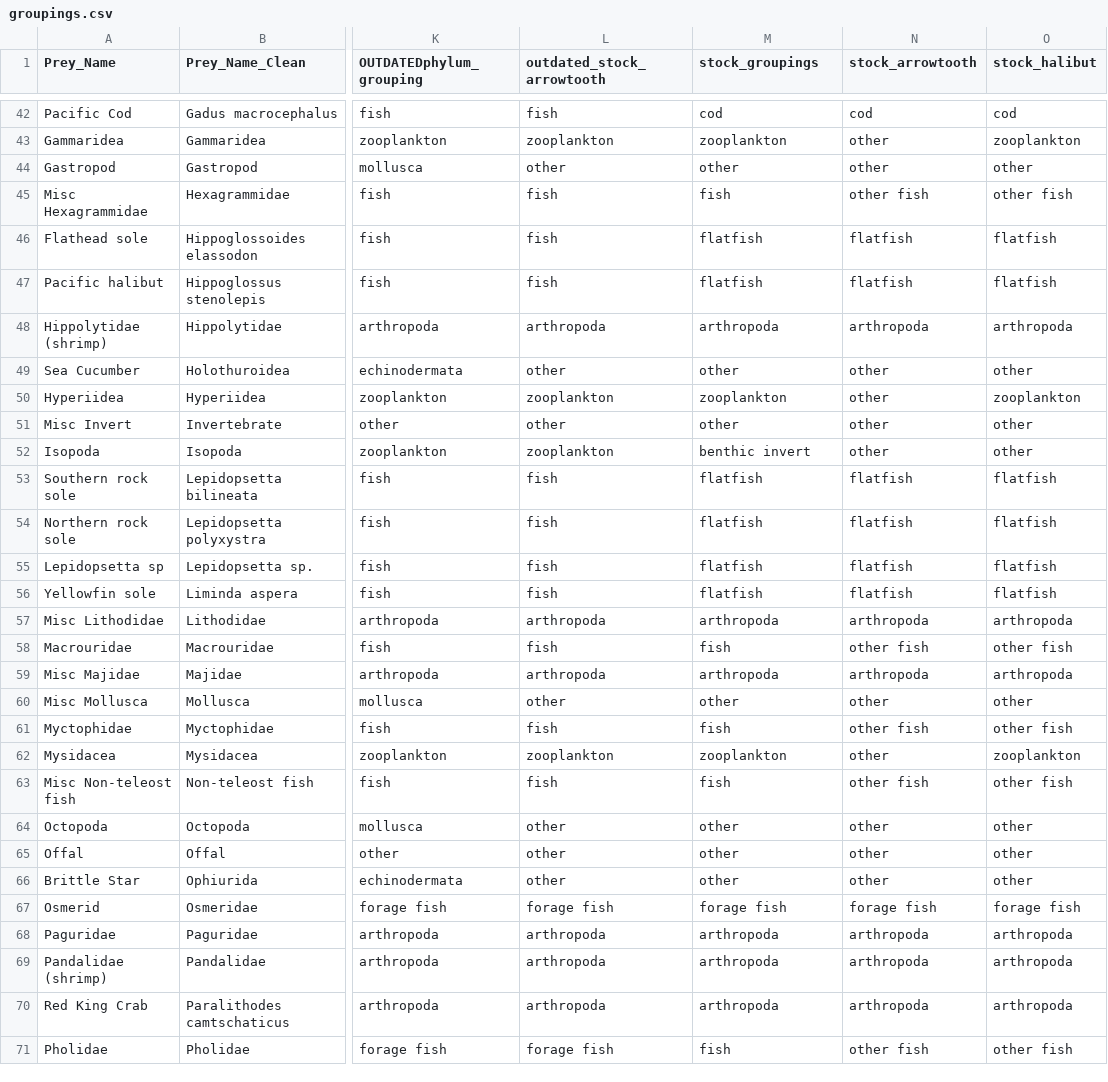
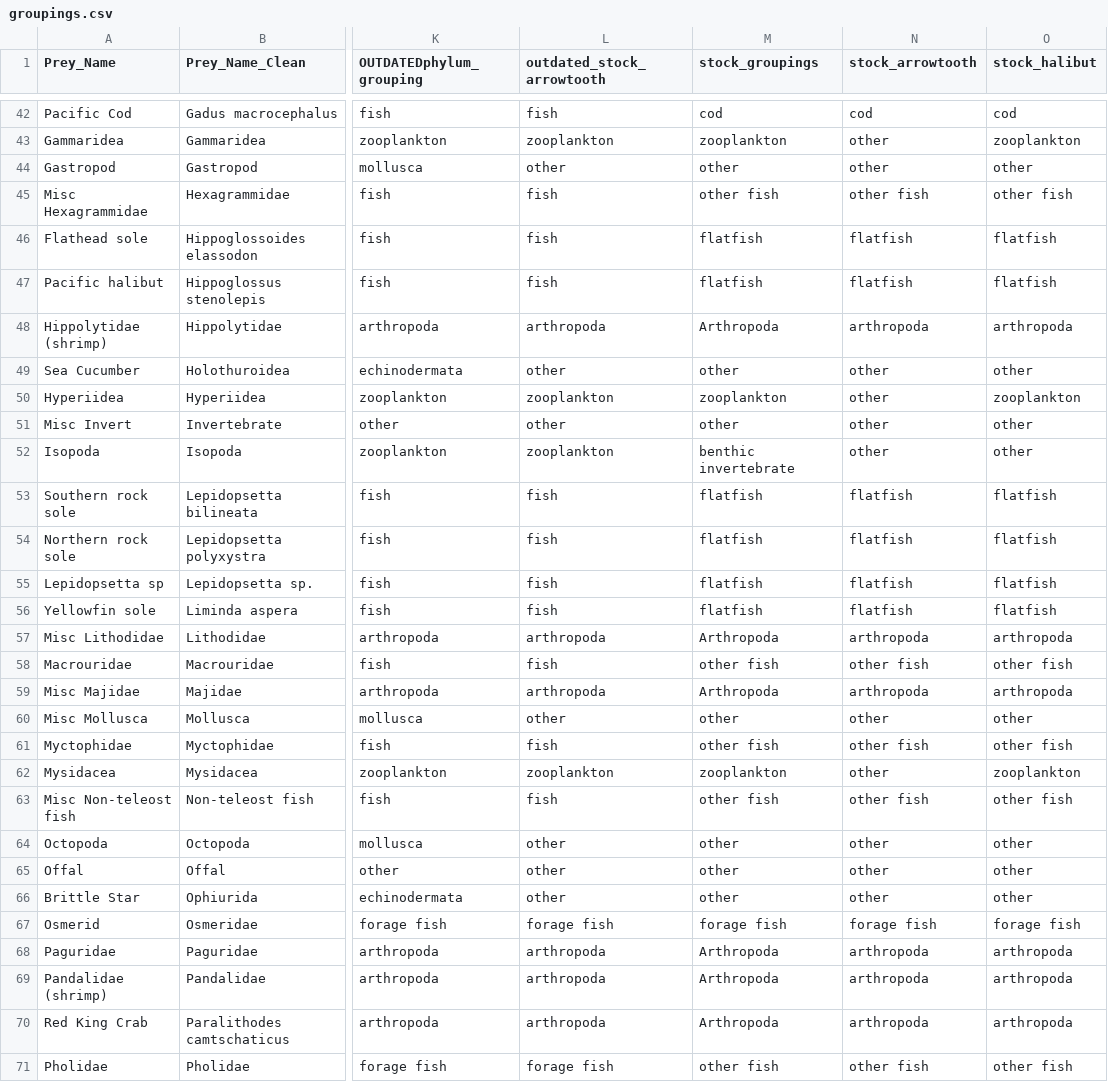
Before and after one commit to cadlaburch/BurchThesis_GOADietModels, a CSV file: output/groupings.csv, drawn as a sheet; only a part is shown, gaps mark what is left out; the diff covers the shown part only; the diff names each change by its address in the sheet, - before the commit and + after, or states it on an @@ line.

```diff
--- a/output/groupings.csv
+++ b/output/groupings.csv
-M45 (stock_groupings): fish
+M45 (stock_groupings): other fish
-M48 (stock_groupings): arthropoda
+M48 (stock_groupings): Arthropoda
-M52 (stock_groupings): benthic invert
+M52 (stock_groupings): benthic invertebrate
-M57 (stock_groupings): arthropoda
+M57 (stock_groupings): Arthropoda
-M58 (stock_groupings): fish
+M58 (stock_groupings): other fish
-M59 (stock_groupings): arthropoda
+M59 (stock_groupings): Arthropoda
-M61 (stock_groupings): fish
+M61 (stock_groupings): other fish
-M63 (stock_groupings): fish
+M63 (stock_groupings): other fish
-M68:M70 (stock_groupings): arthropoda
+M68:M70 (stock_groupings): Arthropoda
-M71 (stock_groupings): fish
+M71 (stock_groupings): other fish
```
Also changed, not shown: 27 edited cells elsewhere in this file, 23 other files.
